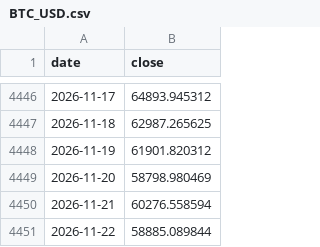
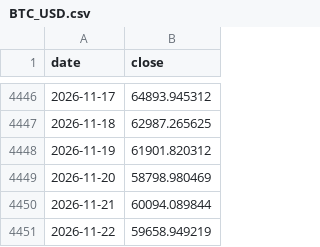
Before and after one commit to samiboran/sweeplab, a CSV file: data/research/tl_1d/BTC_USD.csv, drawn as a sheet; only a part is shown, gaps mark what is left out.

```diff
--- a/data/research/tl_1d/BTC_USD.csv
+++ b/data/research/tl_1d/BTC_USD.csv
@@ -4449,3 +4449,3 @@ date,close
 2026-11-20,58798.980469
-2026-11-21,60276.558594
-2026-11-22,58885.089844
+2026-11-21,60094.089844
+2026-11-22,59658.949219
```
Also changed, not shown: data/research/tl_1d/ETH_USD.csv, 13 other files.
